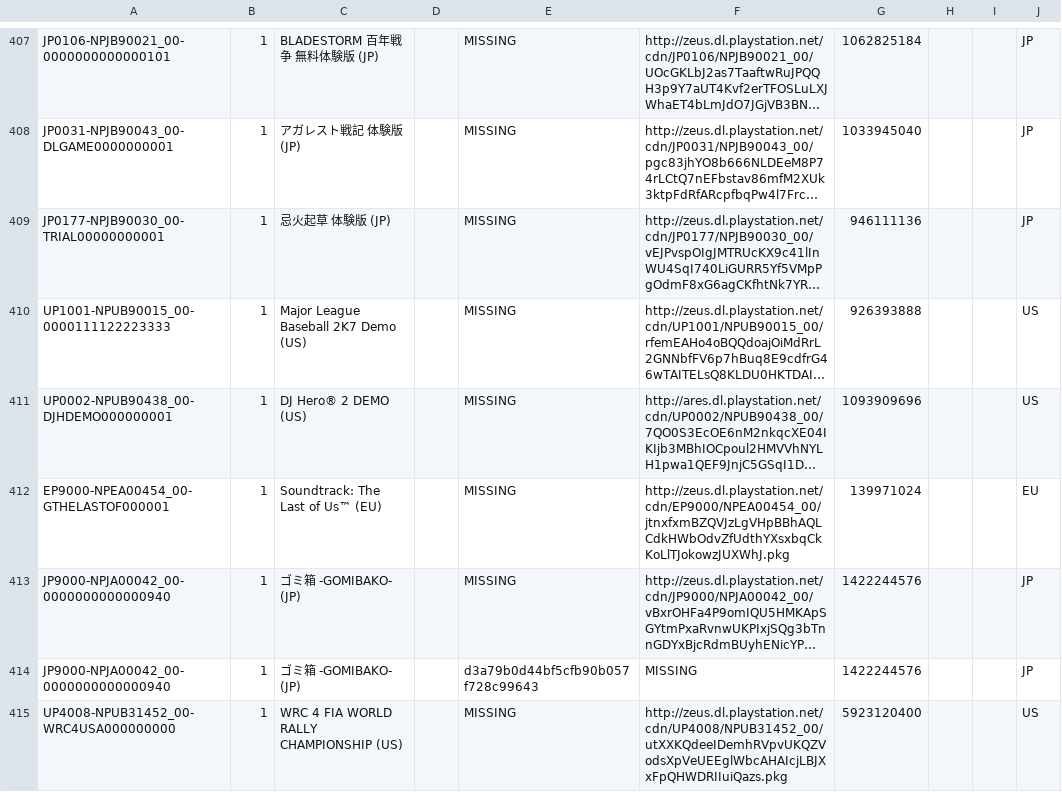
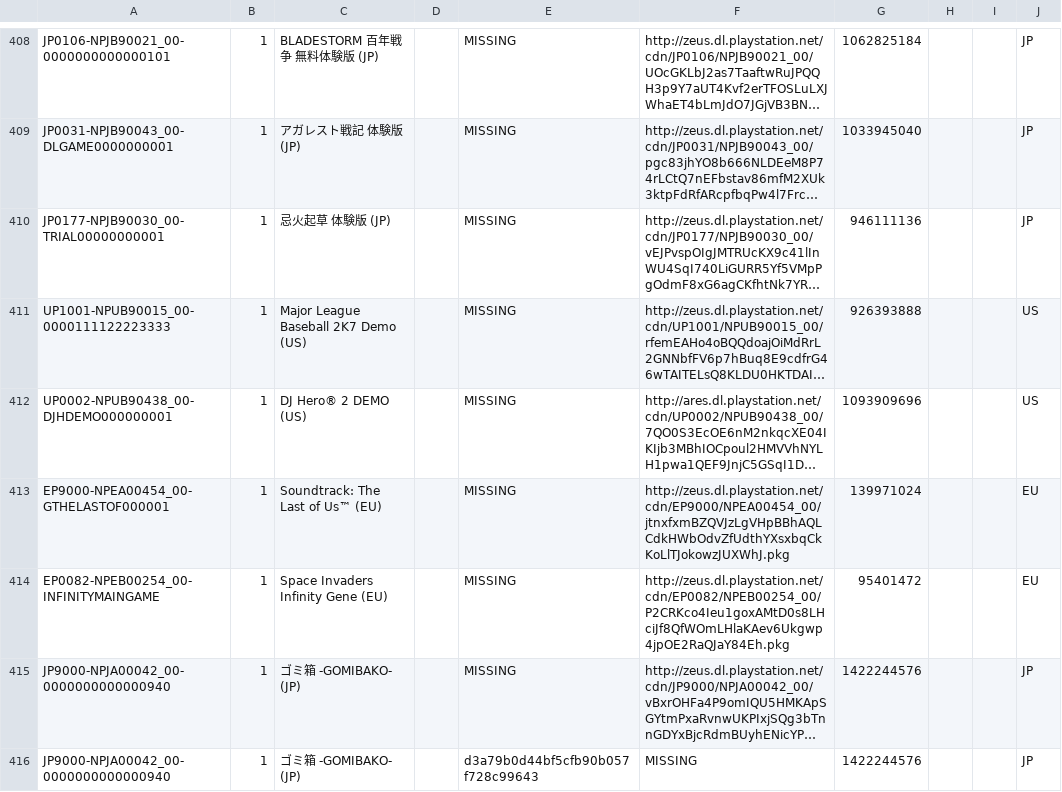
Before and after one commit to jy95/pkgi-ps3-nopaystation, a CSV file: output/pkgi_games_pending.csv, drawn as a sheet; only a part is shown, gaps mark what is left out; the shorter side is filled out with more unchanged rows; long unchanged cells end in …; the diff covers the shown part only; the diff names each change by its address in the sheet, - before the commit and + after, or states it on an @@ line.

```diff
--- a/output/pkgi_games_pending.csv
+++ b/output/pkgi_games_pending.csv
+row 414: EP0082-NPEB00254_00-INFINITYMAINGAME | 1 | Space Invaders Infinity Gene (EU) |  | MISSING | http://zeus.dl.playstation.net/cdn/EP0082/NPEB00254_00/P2CRKco4Ieu1goxAMtD0s8LHciJf8QfWOmLHlaKAev6Ukgwp4jpOE2RaQJaY84Eh.pkg | 95401472 |  |  | EU
```
Also changed, not shown: 4 added rows elsewhere in this file, input/pending_PS3_AVATARS.tsv, input/pending_PS3_GAMES.tsv, 6 other files.
